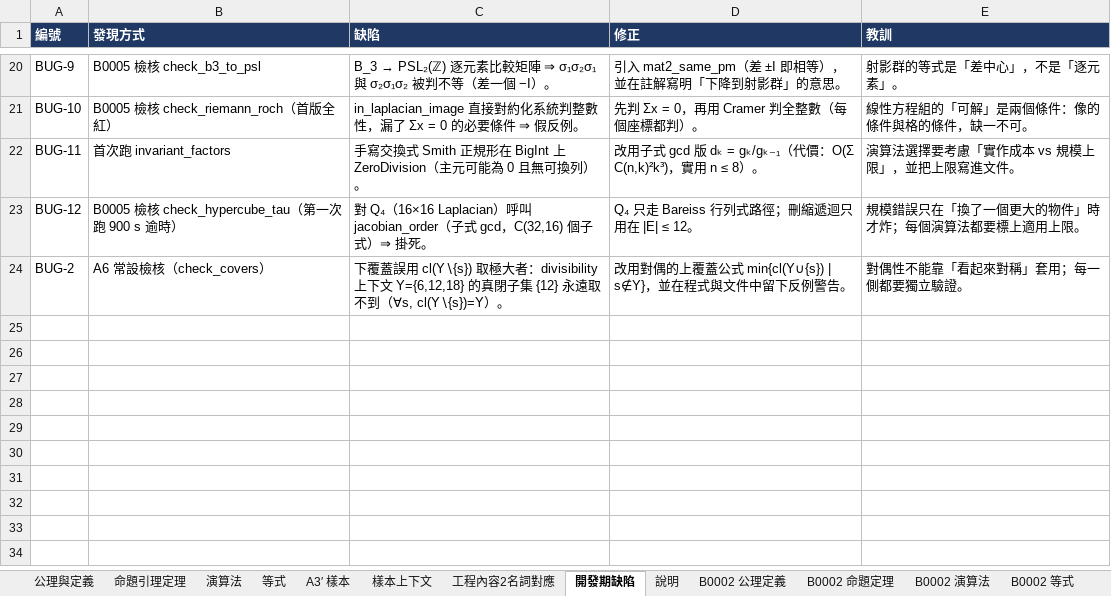
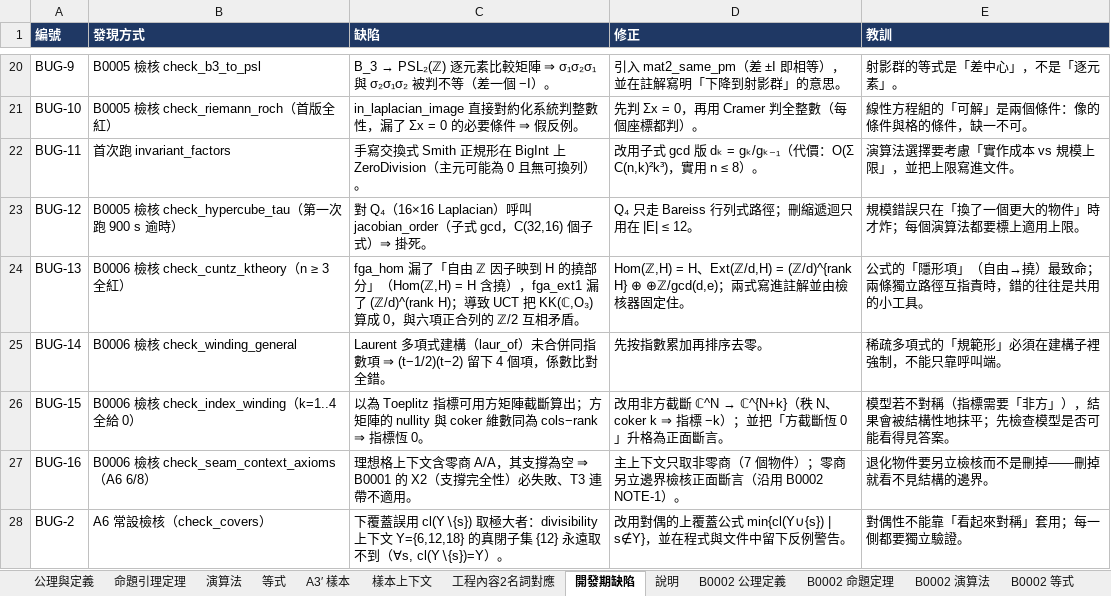
Before and after one commit to algorithms10000/algo2, an Excel workbook: algorithm.xlsx, sheet 開發期缺陷, drawn as a sheet; only a part is shown, gaps mark what is left out; values as stored, in another font and other column widths than the file's, no borders; the diff names each change by its address in the sheet, - before the commit and + after, or states it on an @@ line.

Commit message:
R8: B0006 真 KK-理論的可計算片段 — T32 Hilbert 模秩向量⇒K₀、T33 六項正合列秩判準（含負控制）、T34 K₀(O_n)=ℤ/(n−1) 三路徑、T35 UCT KK 值表、T36 Kasparov 乘積、T37 KK-等價與 K-理論不完備、T38 穩定性/Bott、T39 index=−wind、T40 與 B0001/B0003/B0005 接縫；kk 46/46、CI 16 步

```diff
--- a/algorithm.xlsx (sheet 開發期缺陷)
+++ b/algorithm.xlsx (sheet 開發期缺陷)
+row 24: BUG-13 | B0006 檢核 check_cuntz_ktheory（n ≥ 3 全紅） | fga_hom 漏了「自由 ℤ 因子映到 H 的撓部分」（Hom(ℤ,H) = H 含撓），fga_ext1 漏了 (ℤ/d)^(rank H)；導致 UCT 把 KK(ℂ,O₃) 算成 0，與六項正合列的 ℤ/2 互相矛盾。 | Hom(ℤ,H) = H、Ext(ℤ/d,H) = (ℤ/d)^{rank H} ⊕ ⊕ℤ/gcd(d,e)；兩式寫進註解並由檢核器固定住。 | 公式的「隱形項」（自由→撓）最致命；兩條獨立路徑互指責時，錯的往往是共用的小工具。
+row 25: BUG-14 | B0006 檢核 check_winding_general | Laurent 多項式建構（laur_of）未合併同指數項 ⇒ (t−1/2)(t−2) 留下 4 個項，係數比對全錯。 | 先按指數累加再排序去零。 | 稀疏多項式的「規範形」必須在建構子裡強制，不能只靠呼叫端。
+row 26: BUG-15 | B0006 檢核 check_index_winding（k=1..4 全給 0） | 以為 Toeplitz 指標可用方矩陣截斷算出；方矩陣的 nullity 與 coker 維數同為 cols−rank ⇒ 指標恆 0。 | 改用非方截斷 ℂ^N → ℂ^{N+k}（秩 N、coker k ⇒ 指標 −k）；並把「方截斷恆 0」升格為正面斷言。 | 模型若不對稱（指標需要「非方」），結果會被結構性地抹平；先檢查模型是否可能看得見答案。
+row 27: BUG-16 | B0006 檢核 check_seam_context_axioms（A6 6/8） | 理想格上下文含零商 A/A，其支撐為空 ⇒ B0001 的 X2（支撐完全性）必失敗、T3 連帶不適用。 | 主上下文只取非零商（7 個物件）；零商另立邊界檢核正面斷言（沿用 B0002 NOTE-1）。 | 退化物件要另立檢核而不是刪掉——刪掉就看不見結構的邊界。
```
Also changed, not shown: sheet 工程內容2名詞對應, sheet 說明, other sheet tabs, 19 other files.
